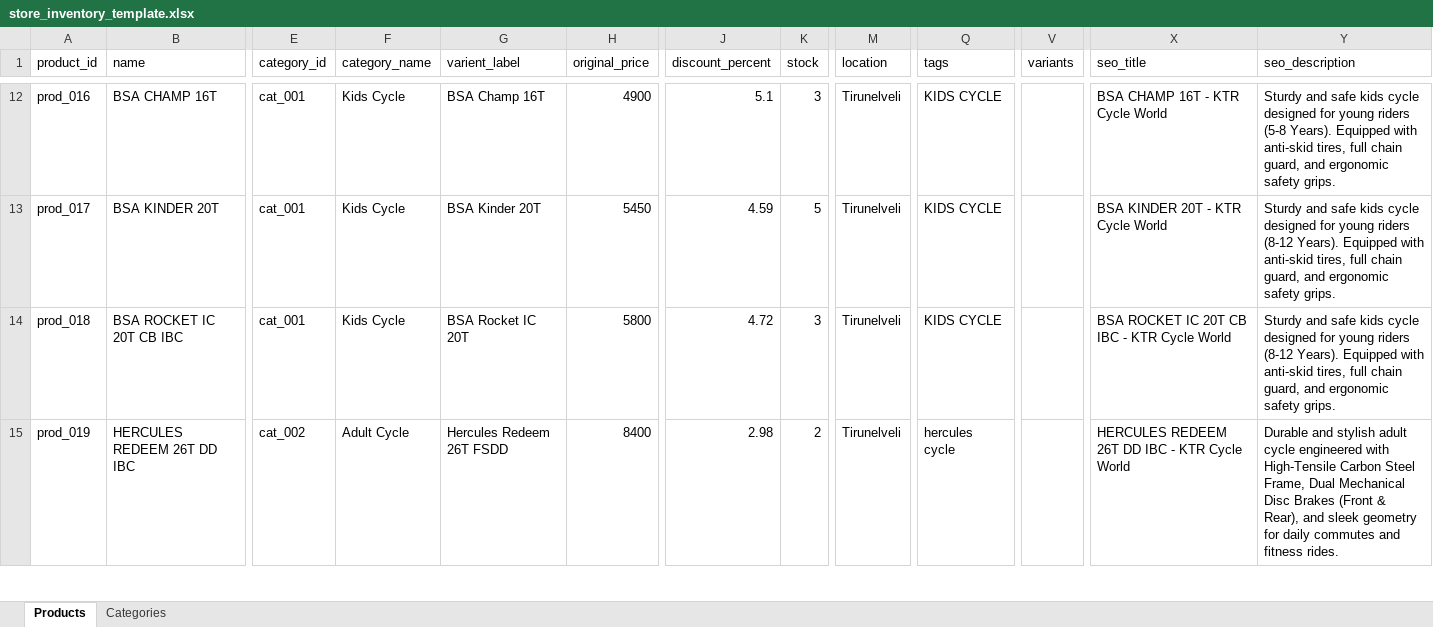
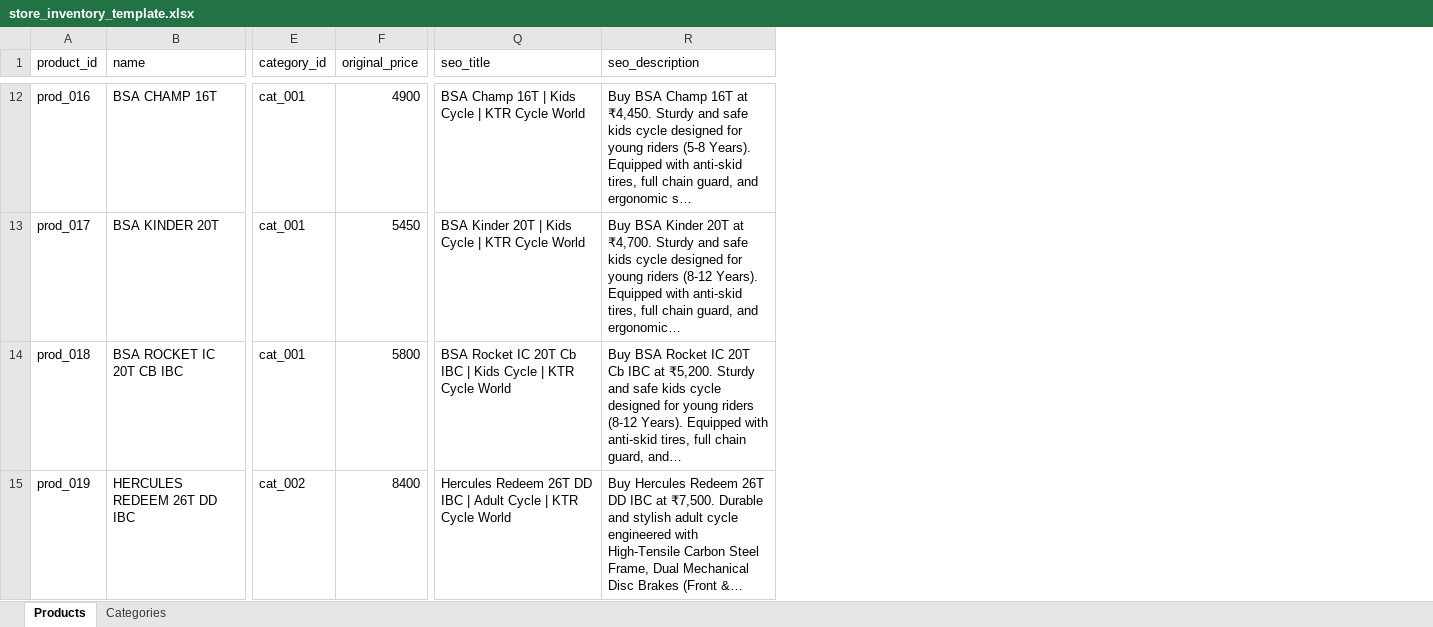
Before and after one commit to KTR-cycles/ktr_frontend, an Excel workbook: store_inventory_template.xlsx, sheet Products, drawn as a sheet; only a part is shown, gaps mark what is left out; values as stored, in another font and other column widths than the file's, no borders; charts and pictures not drawn; removed rows and columns are numbered as before the commit, all else as after; the diff covers the shown part only; the diff names each change by its address in the sheet, - before the commit and + after, or states it on an @@ line.

Commit message:
Branch: NEXT-PRE-DEVELOPMENT - refactor: streamline product data structures, inventory scripts, and image utilities

```diff
--- a/store_inventory_template.xlsx (sheet Products)
+++ b/store_inventory_template.xlsx (sheet Products)
-column F (category_name), rows 12-15: Kids Cycle | Kids Cycle | Kids Cycle | Adult Cycle
-column G (varient_label), rows 12-15: BSA Champ 16T | BSA Kinder 20T | BSA Rocket IC 20T | Hercules Redeem 26T FSDD
-column J (discount_percent), rows 12-15: 5.1 | 4.59 | 4.72 | 2.98
-column K (stock), rows 12-15: 3 | 5 | 3 | 2
-column M (location), rows 12-15: all Tirunelveli
-column Q (tags), rows 12-15: KIDS CYCLE | KIDS CYCLE | KIDS CYCLE | hercules cycle
-column V (variants), empty
-Q12 (seo_title): BSA CHAMP 16T - KTR Cycle World
+Q12 (seo_title): BSA Champ 16T | Kids Cycle | KTR Cycle World
-R12 (seo_description): Sturdy and safe kids cycle designed for young riders (5-8 Years). Equipped with anti-skid tires, full chain guard, and ergonomic safety grips.
+R12 (seo_description): Buy BSA Champ 16T at ₹4,450. Sturdy and safe kids cycle designed for young riders (5-8 Years). Equipped with anti-skid tires, full chain guard, and ergonomic s…
-Q13 (seo_title): BSA KINDER 20T - KTR Cycle World
+Q13 (seo_title): BSA Kinder 20T | Kids Cycle | KTR Cycle World
-R13 (seo_description): Sturdy and safe kids cycle designed for young riders (8-12 Years). Equipped with anti-skid tires, full chain guard, and ergonomic safety grips.
+R13 (seo_description): Buy BSA Kinder 20T at ₹4,700. Sturdy and safe kids cycle designed for young riders (8-12 Years). Equipped with anti-skid tires, full chain guard, and ergonomic…
-Q14 (seo_title): BSA ROCKET IC 20T CB IBC - KTR Cycle…
+Q14 (seo_title): BSA Rocket IC 20T Cb IBC | Kids Cycle | KTR Cycle…
-R14 (seo_description): Sturdy and safe kids cycle designed for young riders (8-12 Years). Equipped with anti-skid tires, full chain guard, and ergonomic safety grips.
+R14 (seo_description): Buy BSA Rocket IC 20T Cb IBC at ₹5,200. Sturdy and safe kids cycle designed for young riders (8-12 Years). Equipped with anti-skid tires, full chain guard, and…
-Q15 (seo_title): HERCULES REDEEM 26T DD IBC - KTR Cycle…
+Q15 (seo_title): Hercules Redeem 26T DD IBC | Adult Cycle | KTR Cycle…
-R15 (seo_description): Durable and stylish adult cycle engineered with High-Tensile Carbon Steel Frame, Dual Mechanical Disc Brakes (Front & Rear), and sleek geometry for daily commutes and fitness rides.
+R15 (seo_description): Buy Hercules Redeem 26T DD IBC at ₹7,500. Durable and stylish adult cycle engineered with High-Tensile Carbon Steel Frame, Dual Mechanical Disc Brakes (Front &…
```
Also changed, not shown: 112 edited cells and cell formats elsewhere in this sheet, charts or pictures, 15 other files.
